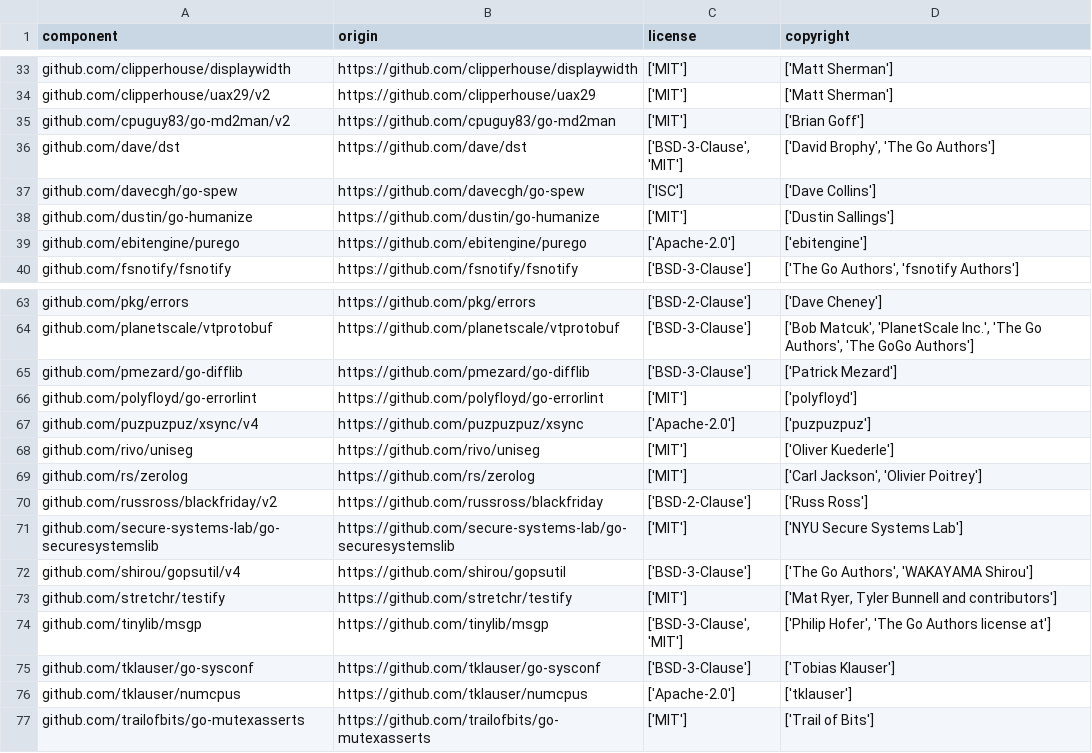
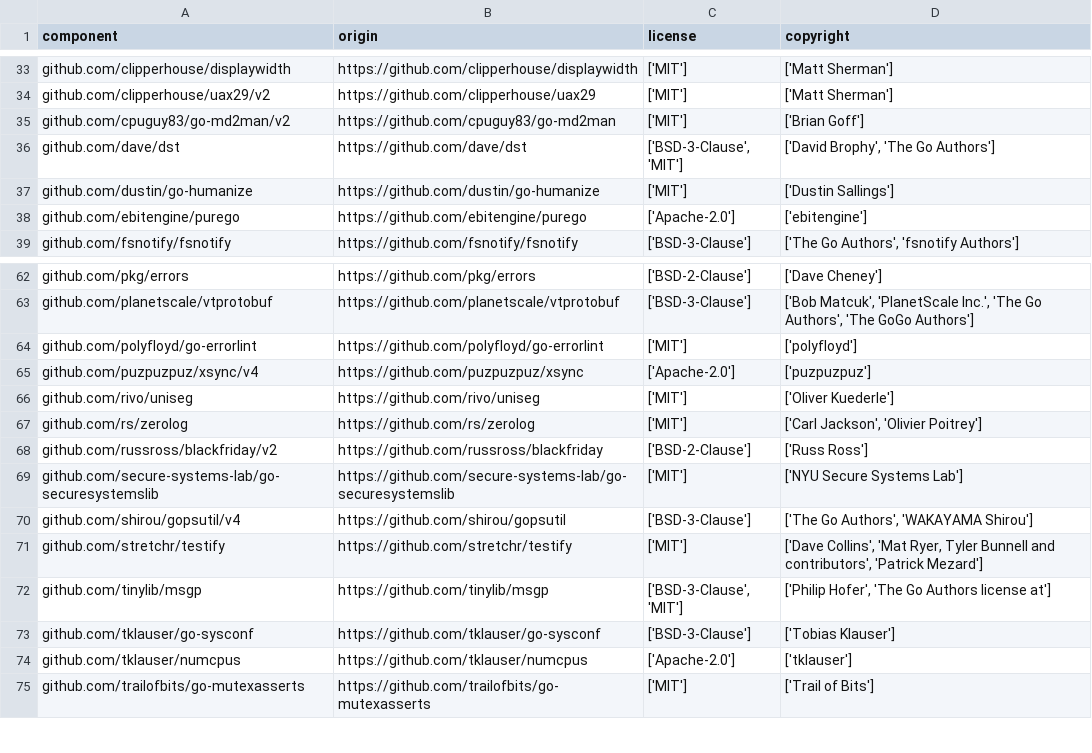
Before and after one commit to DataDog/dd-iast-go, a CSV file: LICENSE-3rdparty.csv, drawn as a sheet; only a part is shown, gaps mark what is left out.

```diff
--- a/LICENSE-3rdparty.csv
+++ b/LICENSE-3rdparty.csv
@@ -36,3 +36,2 @@
 "github.com/dave/dst","https://github.com/dave/dst","['BSD-3-Clause', 'MIT']","['David Brophy', 'The Go Authors']"
-"github.com/davecgh/go-spew","https://github.com/davecgh/go-spew","['ISC']","['Dave Collins']"
 "github.com/dustin/go-humanize","https://github.com/dustin/go-humanize","['MIT']","['Dustin Sallings']"
@@ -64,3 +63,2 @@
 "github.com/planetscale/vtprotobuf","https://github.com/planetscale/vtprotobuf","['BSD-3-Clause']","['Bob Matcuk', 'PlanetScale Inc.', 'The Go Authors', 'The GoGo Authors']"
-"github.com/pmezard/go-difflib","https://github.com/pmezard/go-difflib","['BSD-3-Clause']","['Patrick Mezard']"
 "github.com/polyfloyd/go-errorlint","https://github.com/polyfloyd/go-errorlint","['MIT']","['polyfloyd']"
@@ -72,3 +70,3 @@
 "github.com/shirou/gopsutil/v4","https://github.com/shirou/gopsutil","['BSD-3-Clause']","['The Go Authors', 'WAKAYAMA Shirou']"
-"github.com/stretchr/testify","https://github.com/stretchr/testify","['MIT']","['Mat Ryer, Tyler Bunnell and contributors']"
+"github.com/stretchr/testify","https://github.com/stretchr/testify","['MIT']","['Dave Collins', 'Mat Ryer, Tyler Bunnell and contributors', 'Patrick Mezard']"
 "github.com/tinylib/msgp","https://github.com/tinylib/msgp","['BSD-3-Clause', 'MIT']","['Philip Hofer', 'The Go Authors license at']"
```
Also changed, not shown: 8 other files.
